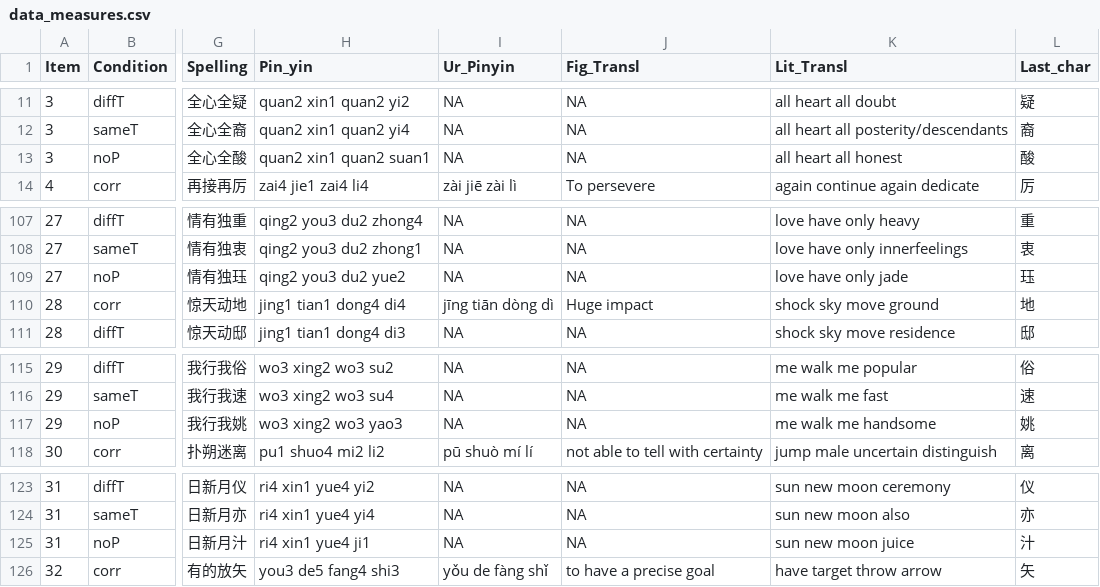
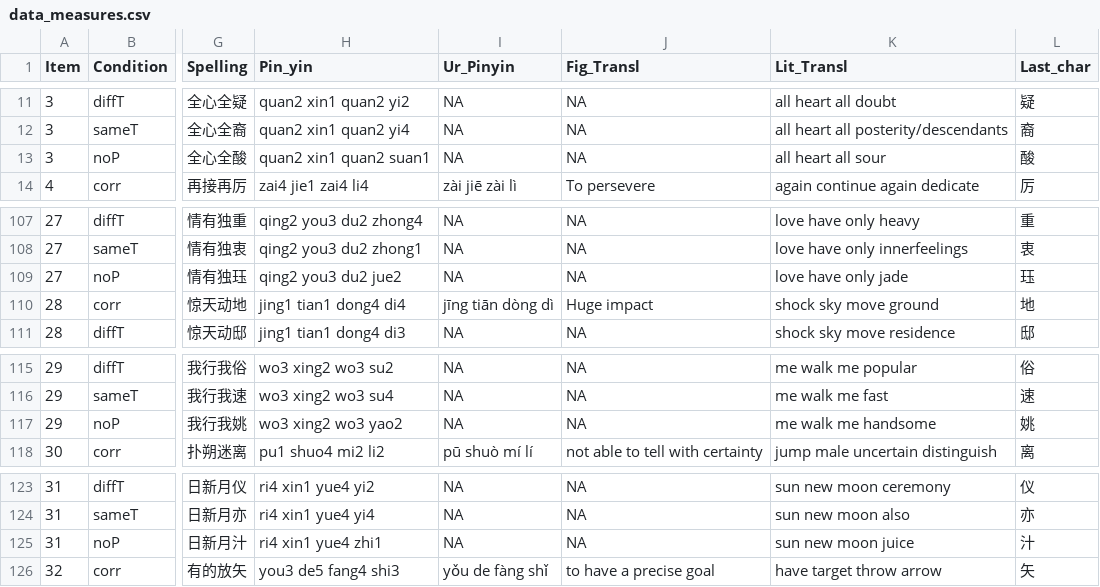
Before and after one commit to chiarabogoni/ldt_replica, a CSV file: data_measures.csv, drawn as a sheet; only a part is shown, gaps mark what is left out; the diff names each change by its address in the sheet, - before the commit and + after, or states it on an @@ line.

```diff
--- a/data_measures.csv
+++ b/data_measures.csv
-K13 (Lit_Transl): all heart all honest
+K13 (Lit_Transl): all heart all sour
-H109 (Pin_yin): qing2 you3 du2 yue2
+H109 (Pin_yin): qing2 you3 du2 jue2
-H117 (Pin_yin): wo3 xing2 wo3 yao3
+H117 (Pin_yin): wo3 xing2 wo3 yao2
-H125 (Pin_yin): ri4 xin1 yue4 ji1
+H125 (Pin_yin): ri4 xin1 yue4 zhi1
```
Also changed, not shown: 19 other files.
